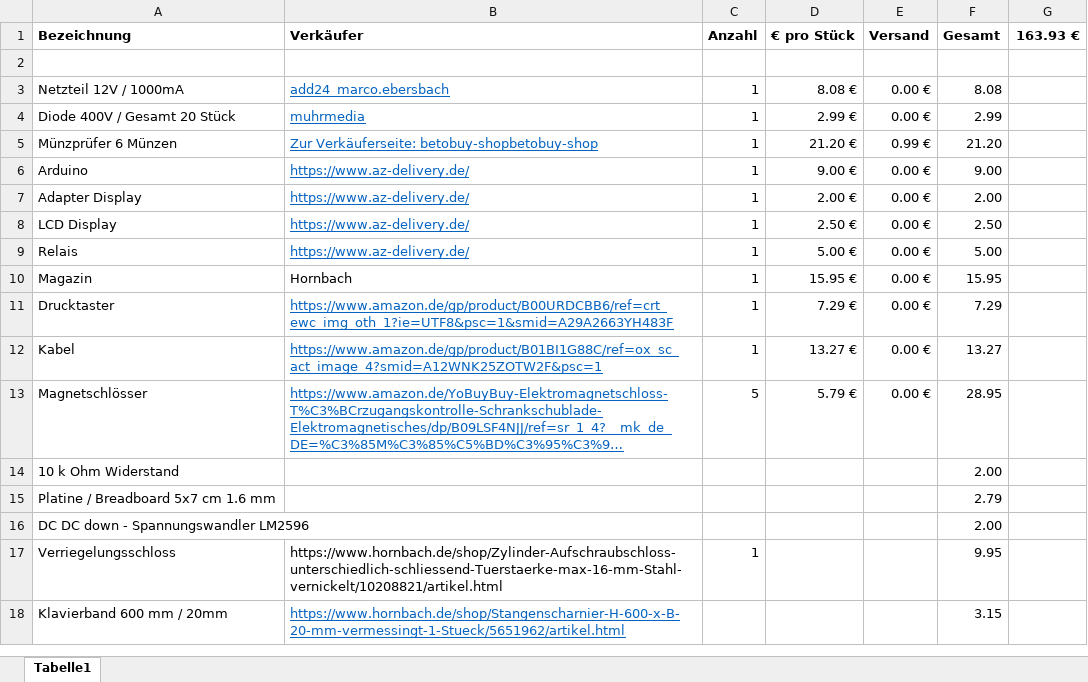
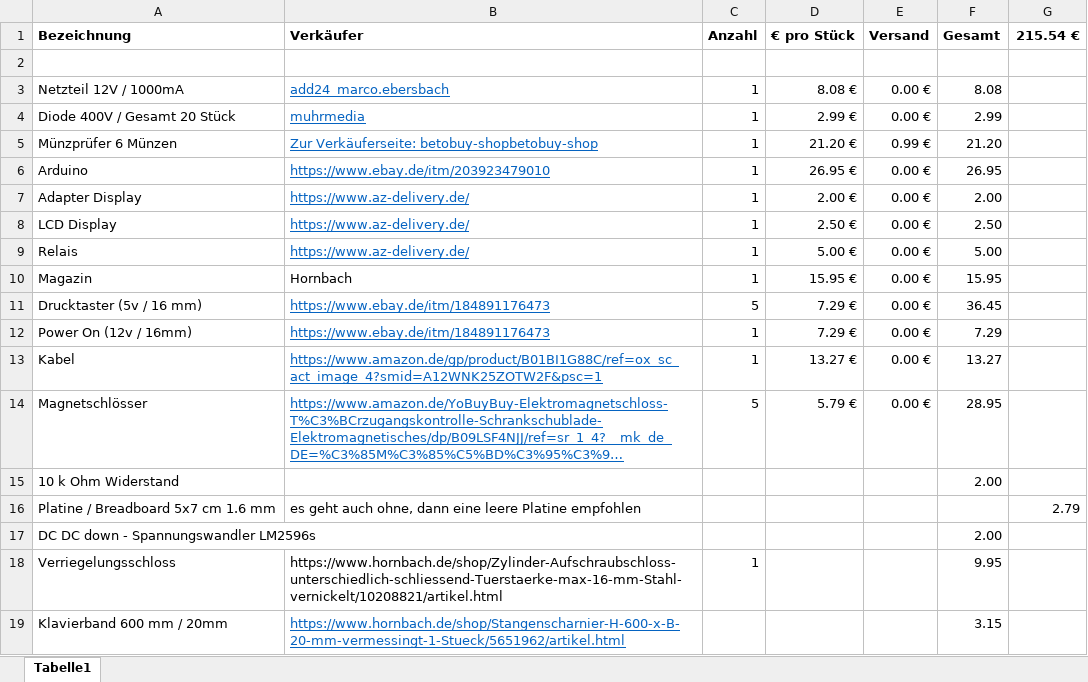
Before and after one commit to matgrhn/honigautomat, an Excel workbook: Teileliste_neu20220131.xlsx, sheet Tabelle1, drawn as a sheet; only a part is shown; long unchanged cells end in …; values as stored, in another font and other column widths than the file's, no borders; charts and pictures not drawn; removed rows and columns are numbered as before the commit, all else as after; the diff names each change by its address in the sheet, - before the commit and + after, or states it on an @@ line.

```diff
--- a/Teileliste_neu20220131.xlsx (sheet Tabelle1)
+++ b/Teileliste_neu20220131.xlsx (sheet Tabelle1)
-G1: 163.93 €
+G1: 215.54 €
-B6 (Verkäufer): https://www.az-delivery.de/
+B6 (Verkäufer): https://www.ebay.de/itm/203923479010
-D6 (€ pro Stück): 9.00 €
+D6 (€ pro Stück): 26.95 €
-F6 (Gesamt): 9.00
+F6 (Gesamt): 26.95
+row 11: Drucktaster (5v / 16 mm) | https://www.ebay.de/itm/184891176473 | 5 | 7.29 € | 0.00 € | 36.45
-A12 (Bezeichnung): Drucktaster
+A12 (Bezeichnung): Power On (12v / 16mm)
-B12 (Verkäufer): https://www.amazon.de/gp/product/B00URDCBB6/ref=crt_ewc_img_oth_1?ie=UTF8&psc=1&smid=A29A2663YH483F
+B12 (Verkäufer): https://www.ebay.de/itm/184891176473
-row 15: Platine / Breadboard 5x7 cm 1.6 mm |  |  |  |  | 2.79
+row 16: Platine / Breadboard 5x7 cm 1.6 mm | es geht auch ohne, dann eine leere Platine empfohlen |  |  |  |  | 2.79
-A17 (Bezeichnung): DC DC down - Spannungswandler LM2596
+A17 (Bezeichnung): DC DC down - Spannungswandler LM2596s
```
Also changed, not shown: formulas that keep their value, charts or pictures, 3 other files.
